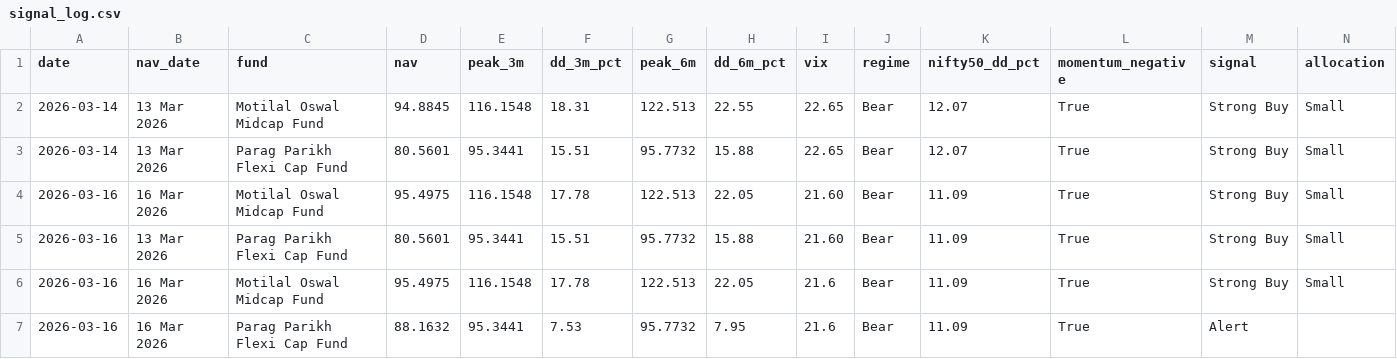
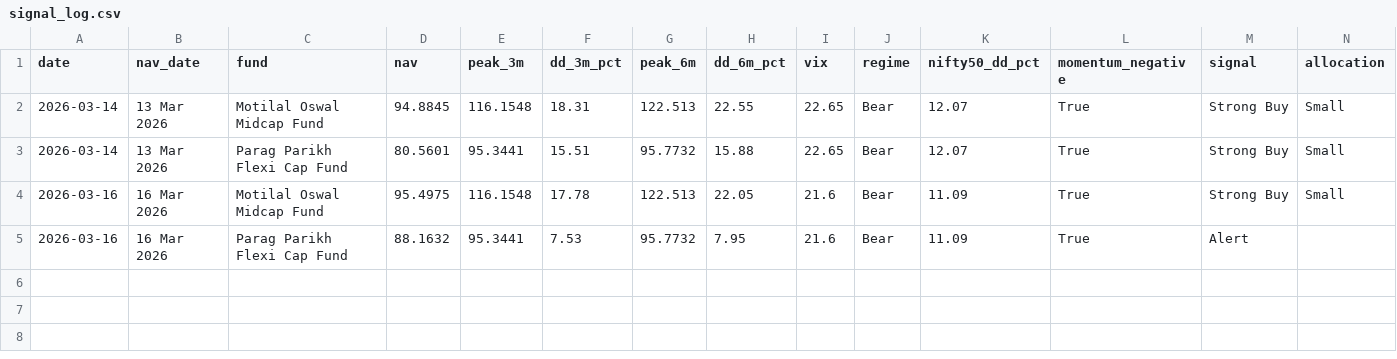
Before and after one commit to Sriram-0432/dip-alert, a CSV file: signal_log.csv, drawn as a sheet; only a part is shown; rows hold the shown columns only; the diff names each change by its address in the sheet, - before the commit and + after, or states it on an @@ line.

Commit message:
Update signal_log.csv

```diff
--- a/signal_log.csv
+++ b/signal_log.csv
-row 4: 2026-03-16 | 16 Mar 2026 | Motilal Oswal Midcap Fund | 95.4975 | 116.1548 | 17.78 | 122.513 | 22.05 | 21.60 | Bear | 11.09 | True | Strong Buy | Small
-row 5: 2026-03-16 | 13 Mar 2026 | Parag Parikh Flexi Cap Fund | 80.5601 | 95.3441 | 15.51 | 95.7732 | 15.88 | 21.60 | Bear | 11.09 | True | Strong Buy | Small
```
